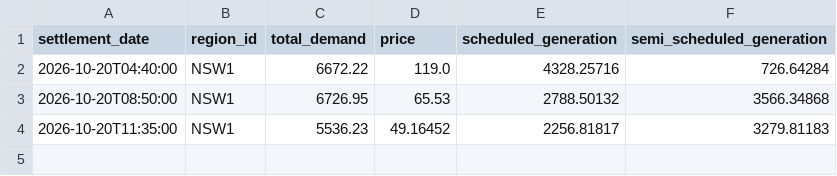
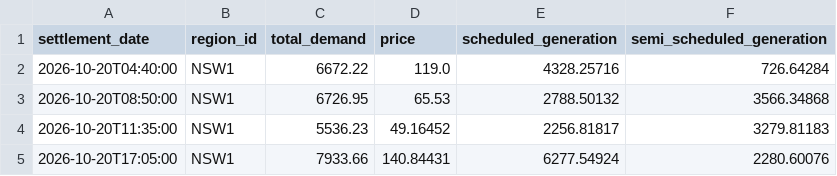
Before and after one commit to arno0b/forecast-platform, a CSV file: data/nsw1/2026-10-20.csv, drawn as a sheet; the diff names each change by its address in the sheet, - before the commit and + after, or states it on an @@ line.

```diff
--- a/data/nsw1/2026-10-20.csv
+++ b/data/nsw1/2026-10-20.csv
+row 5: 2026-10-20T17:05:00 | NSW1 | 7933.66 | 140.84431 | 6277.54924 | 2280.60076
```
Also changed, not shown: data/qld1/2026-10-20.csv, data/sa1/2026-10-20.csv, 2 other files.
